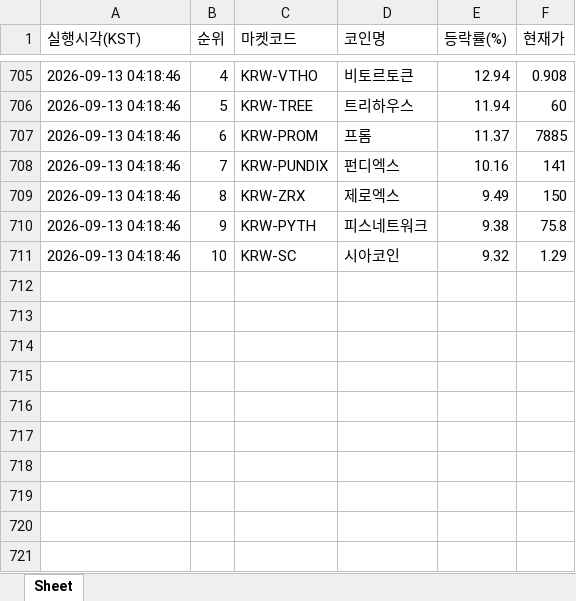
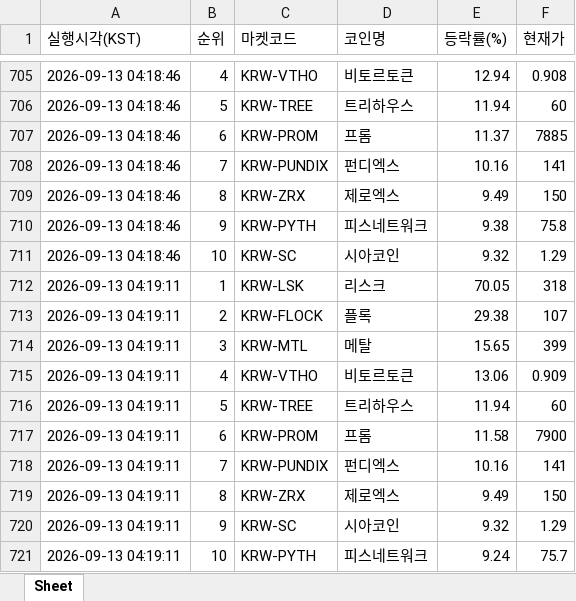
Before and after one commit to betterhwan-glitch/upbi-fire, an Excel workbook: coin_gainers.xlsx, sheet Sheet, drawn as a sheet; only a part is shown, gaps mark what is left out; values as stored, in another font and other column widths than the file's, no borders; the diff names each change by its address in the sheet, - before the commit and + after, or states it on an @@ line.

```diff
--- a/coin_gainers.xlsx (sheet Sheet)
+++ b/coin_gainers.xlsx (sheet Sheet)
+row 712: 2026-09-13 04:19:11 | 1 | KRW-LSK | 리스크 | 70.05 | 318
+row 713: 2026-09-13 04:19:11 | 2 | KRW-FLOCK | 플록 | 29.38 | 107
+row 714: 2026-09-13 04:19:11 | 3 | KRW-MTL | 메탈 | 15.65 | 399
+row 715: 2026-09-13 04:19:11 | 4 | KRW-VTHO | 비토르토큰 | 13.06 | 0.909
+row 716: 2026-09-13 04:19:11 | 5 | KRW-TREE | 트리하우스 | 11.94 | 60
+row 717: 2026-09-13 04:19:11 | 6 | KRW-PROM | 프롬 | 11.58 | 7900
+row 718: 2026-09-13 04:19:11 | 7 | KRW-PUNDIX | 펀디엑스 | 10.16 | 141
+row 719: 2026-09-13 04:19:11 | 8 | KRW-ZRX | 제로엑스 | 9.49 | 150
+row 720: 2026-09-13 04:19:11 | 9 | KRW-SC | 시아코인 | 9.32 | 1.29
+row 721: 2026-09-13 04:19:11 | 10 | KRW-PYTH | 피스네트워크 | 9.24 | 75.7
```
